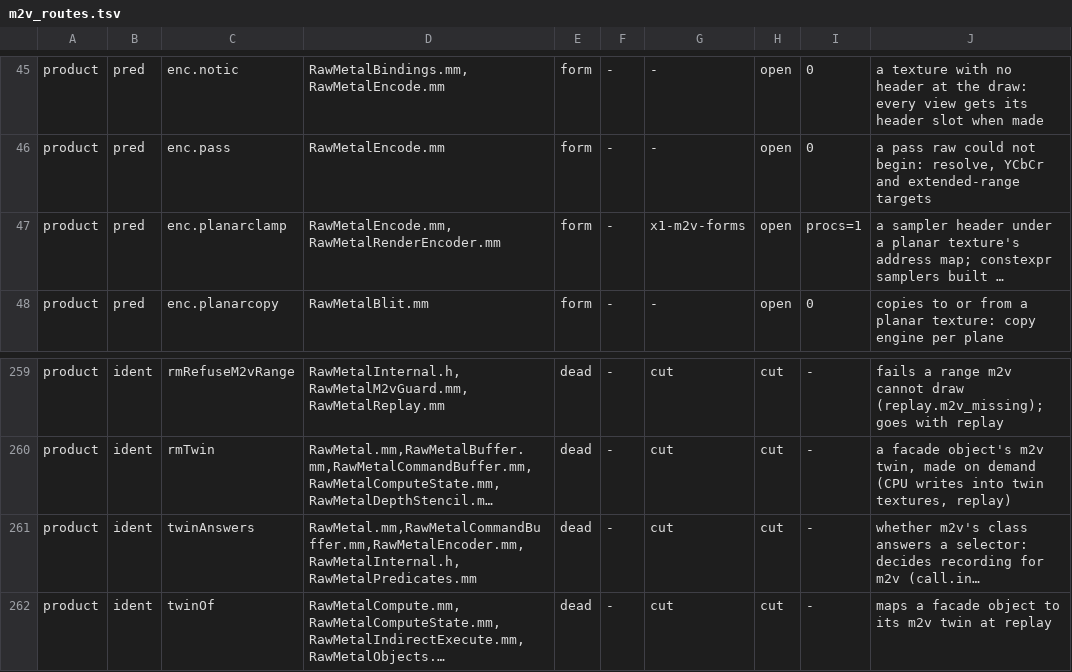
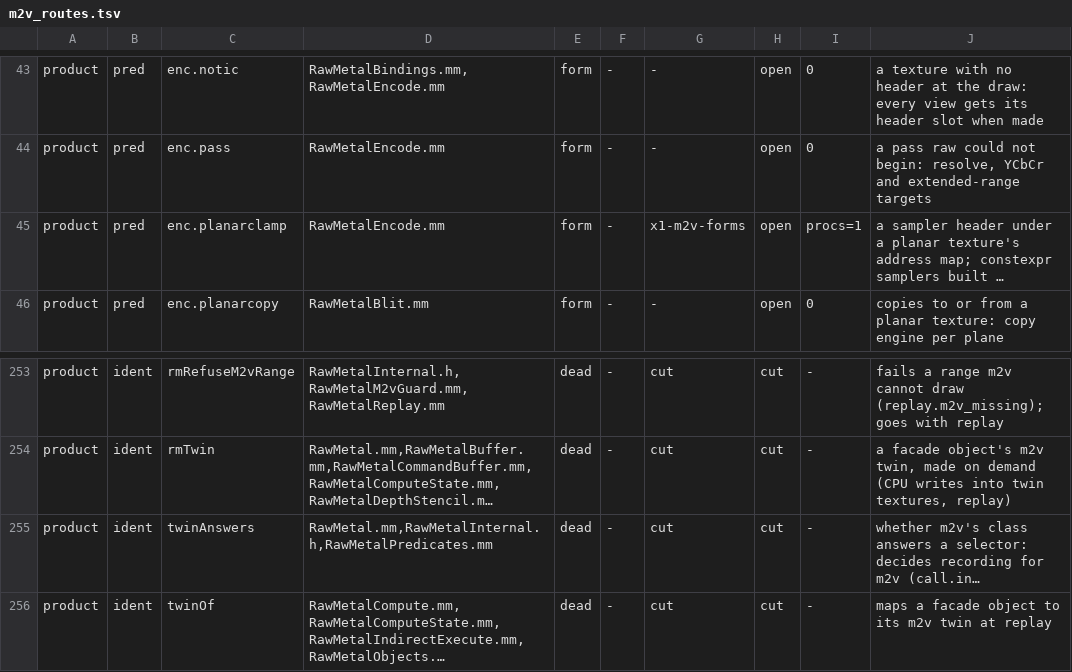
Before and after one commit to brunostjohn/ios-on-switch-lmao, a TSV file: drivers/TegraGM20BMetal/raw/plan/m2v_routes.tsv, drawn as a sheet; only a part is shown, gaps mark what is left out; long unchanged cells end in …; addresses are those after the commit; the diff covers the shown part only; the diff names each change by its address in the sheet, - before the commit and + after, or states it on an @@ line.

Commit message:
Raw: no encoder or command buffer call is recorded for m2v any more. Indirect dispatch and its stage-in region are raw's (236709422); what reaches forwardInvocation: now is tile shading on a render or compute encoder (dispatchThreadsPerTile, tile bindings, imageblock sizes: Apple4 in Metal's feature set tables, a family the device does not claim) or no Metal selector at all, each answered zero with an error line (raw:call.tile, raw:call.invocation, raw:call.cbinvocation), and a tile render state is refused at creation as an unsupported state (raw:state.unsupported). call.inv and call.cbinv are gone; the census rows of the six routes go, and the predication model carries a method's data across GP entries as the PBDMA does (NVK's indirect arguments)

```diff
--- a/drivers/TegraGM20BMetal/raw/plan/m2v_routes.tsv
+++ b/drivers/TegraGM20BMetal/raw/plan/m2v_routes.tsv
-D45: RawMetalEncode.mm,RawMetalRenderEncoder.mm
+D45: RawMetalEncode.mm
-D255: RawMetal.mm,RawMetalCommandBuffer.mm,RawMetalEncoder.mm,RawMetalInternal.h,RawMetalPredicates.mm
+D255: RawMetal.mm,RawMetalInternal.h,RawMetalPredicates.mm
```
Also changed, not shown: 1 added row, 7 removed rows and 9 edited cells elsewhere in this file, drivers/TegraGM20BMetal/raw/plan/predicates.tsv, 12 other files.
